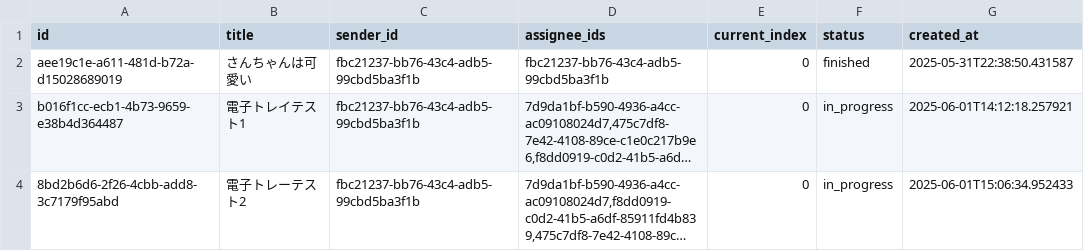
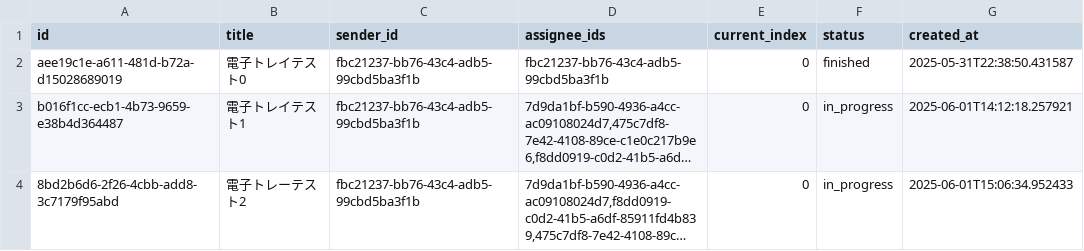
Before and after one commit to SanDollar03/electronic_tray, a CSV file: data/letters.csv, drawn as a sheet; long unchanged cells end in …; the diff names each change by its address in the sheet, - before the commit and + after, or states it on an @@ line.

Commit message:
Add files via upload

```diff
--- a/data/letters.csv
+++ b/data/letters.csv
-B2 (title): さんちゃんは可愛い
+B2 (title): 電子トレイテスト0
```
